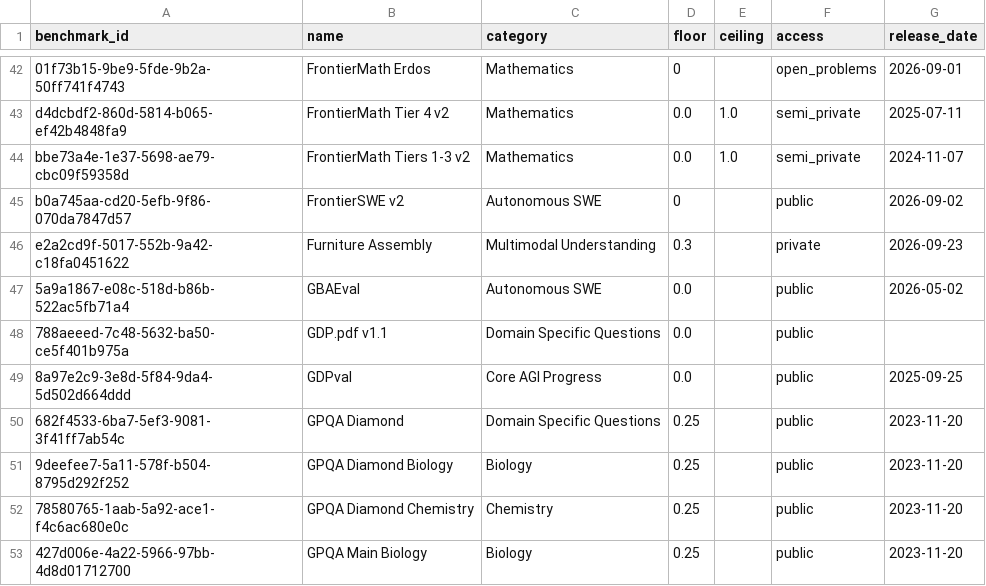
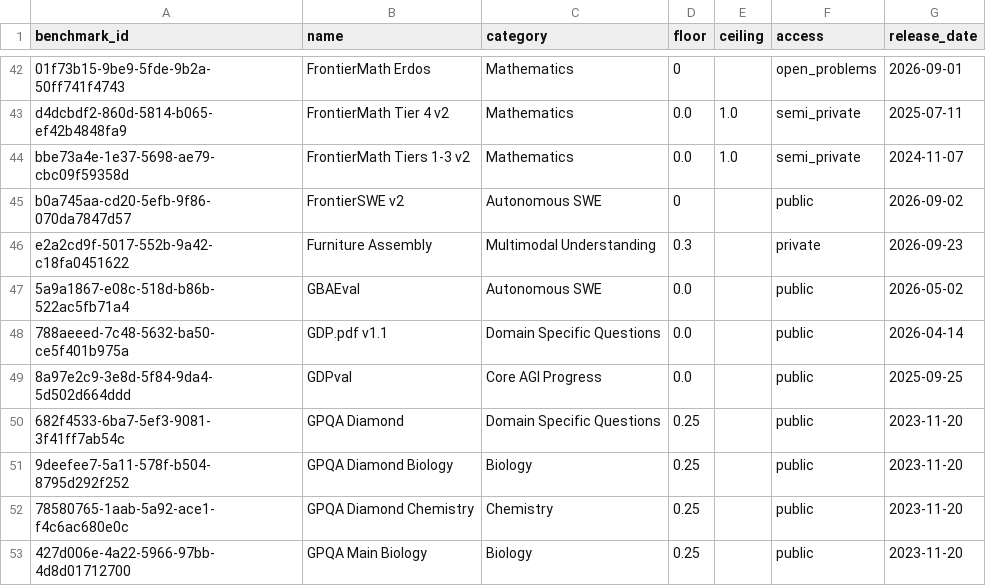
Before and after one commit to General-Purpose-AI-Policy-Lab/benchmark-data-pipeline, a CSV file: 2_database/20261118/benchmarks.csv, drawn as a sheet; only a part is shown, gaps mark what is left out.

```diff
--- a/2_database/20261118/benchmarks.csv
+++ b/2_database/20261118/benchmarks.csv
@@ -47,3 +47,3 @@ e2a2cd9f-5017-552b-9a42-c18fa0451622,Furniture Assembly,Multimodal Understanding
 5a9a1867-e08c-518d-b86b-522ac5fb71a4,GBAEval,Autonomous SWE,0.0,,public,2026-05-02
-788aeeed-7c48-5632-ba50-ce5f401b975a,GDP.pdf v1.1,Domain Specific Questions,0.0,,public,
+788aeeed-7c48-5632-ba50-ce5f401b975a,GDP.pdf v1.1,Domain Specific Questions,0.0,,public,2026-04-14
 8a97e2c9-3e8d-5f84-9da4-5d502d664ddd,GDPval,Core AGI Progress,0.0,,public,2025-09-25
```
Also changed, not shown: 2 other files.
